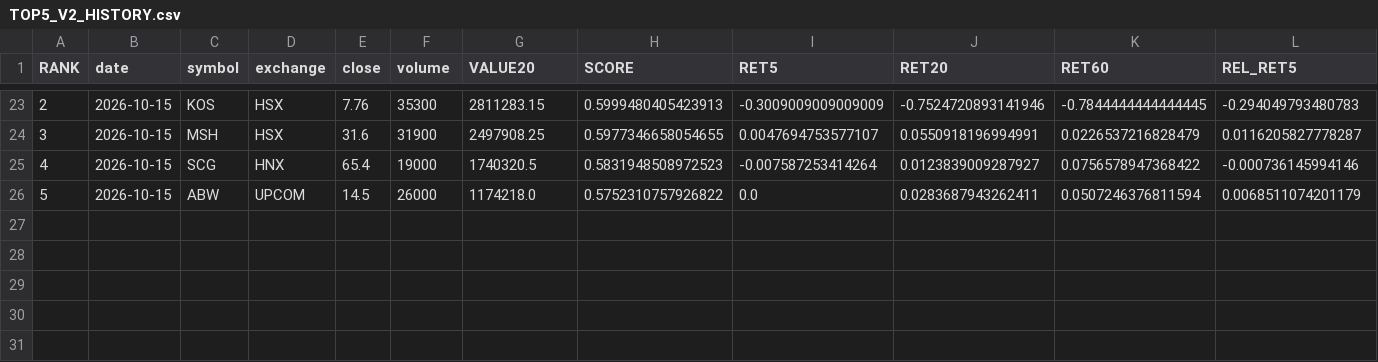
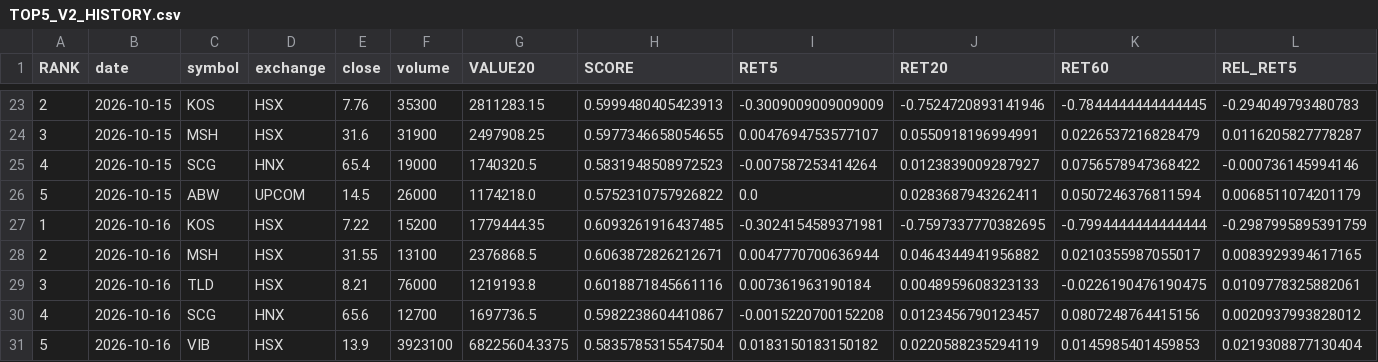
Before and after one commit to karenmanucian1-commits/TOP_5_CO_PHIEU_GPT, a CSV file: TOP5_V2_HISTORY.csv, drawn as a sheet; only a part is shown, gaps mark what is left out; rows hold the shown columns only; the diff names each change by its address in the sheet, - before the commit and + after, or states it on an @@ line.

Commit message:
Update TOP5 history

```diff
--- a/TOP5_V2_HISTORY.csv
+++ b/TOP5_V2_HISTORY.csv
+row 27: 1 | 2026-10-16 | KOS | HSX | 7.22 | 15200 | 1779444.35 | 0.6093261916437485 | -0.3024154589371981 | -0.7597337770382695 | -0.7994444444444444 | -0.2987995895391759
+row 28: 2 | 2026-10-16 | MSH | HSX | 31.55 | 13100 | 2376868.5 | 0.6063872826212671 | 0.0047770700636944 | 0.0464344941956882 | 0.0210355987055017 | 0.0083929394617165
+row 29: 3 | 2026-10-16 | TLD | HSX | 8.21 | 76000 | 1219193.8 | 0.6018871845661116 | 0.007361963190184 | 0.0048959608323133 | -0.0226190476190475 | 0.0109778325882061
+row 30: 4 | 2026-10-16 | SCG | HNX | 65.6 | 12700 | 1697736.5 | 0.5982238604410867 | -0.0015220700152208 | 0.0123456790123457 | 0.0807248764415156 | 0.0020937993828012
+row 31: 5 | 2026-10-16 | VIB | HSX | 13.9 | 3923100 | 68225604.3375 | 0.5835785315547504 | 0.0183150183150182 | 0.0220588235294119 | 0.0145985401459853 | 0.0219308877130404
```
